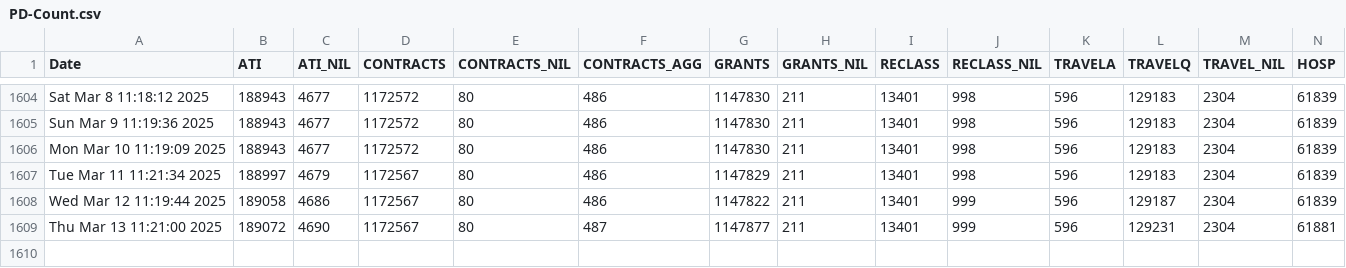
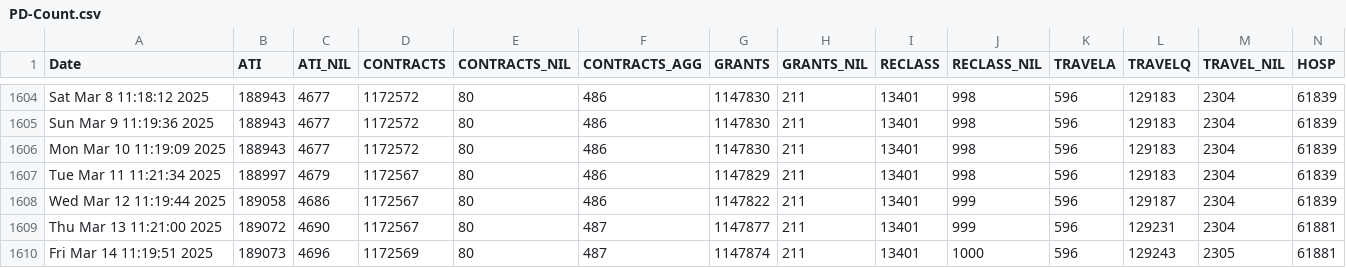
Before and after one commit to PatLittle/OpenGov_R_Scripts, a CSV file: PD-Count.csv, drawn as a sheet; only a part is shown, gaps mark what is left out; rows hold the shown columns only; the diff names each change by its address in the sheet, - before the commit and + after, or states it on an @@ line.

```diff
--- a/PD-Count.csv
+++ b/PD-Count.csv
+row 1610: Fri Mar 14 11:19:51 2025 | 189073 | 4696 | 1172569 | 80 | 487 | 1147874 | 211 | 13401 | 1000 | 596 | 129243 | 2305 | 61881
```
Also changed, not shown: PD-Count-nonStr.csv, sVn-report.csv.
